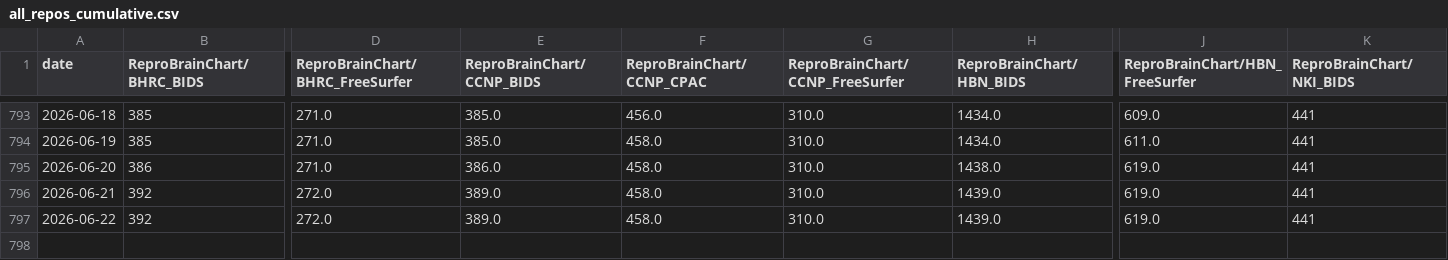
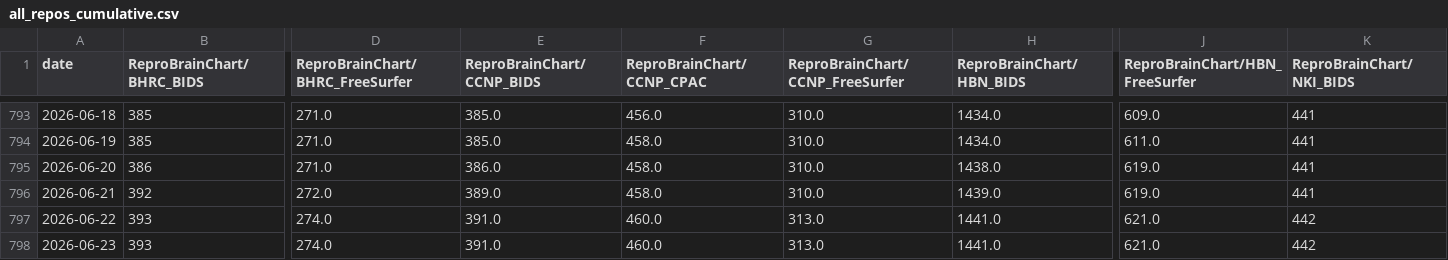
Before and after one commit to ReproBrainChart/ReproBrainChart.github.io, a CSV file: _data/clone-tracking/cumulative/all_repos_cumulative.csv, drawn as a sheet; only a part is shown, gaps mark what is left out; rows hold the shown columns only; the diff covers the shown part only; the diff names each change by its address in the sheet, - before the commit and + after, or states it on an @@ line.

```diff
--- a/_data/clone-tracking/cumulative/all_repos_cumulative.csv
+++ b/_data/clone-tracking/cumulative/all_repos_cumulative.csv
-B797 (ReproBrainChart/BHRC_BIDS): 392
+B797 (ReproBrainChart/BHRC_BIDS): 393
-D797 (ReproBrainChart/BHRC_FreeSurfer): 272.0
+D797 (ReproBrainChart/BHRC_FreeSurfer): 274.0
-E797 (ReproBrainChart/CCNP_BIDS): 389.0
+E797 (ReproBrainChart/CCNP_BIDS): 391.0
-F797 (ReproBrainChart/CCNP_CPAC): 458.0
+F797 (ReproBrainChart/CCNP_CPAC): 460.0
-G797 (ReproBrainChart/CCNP_FreeSurfer): 310.0
+G797 (ReproBrainChart/CCNP_FreeSurfer): 313.0
-H797 (ReproBrainChart/HBN_BIDS): 1439.0
+H797 (ReproBrainChart/HBN_BIDS): 1441.0
-J797 (ReproBrainChart/HBN_FreeSurfer): 619.0
+J797 (ReproBrainChart/HBN_FreeSurfer): 621.0
-K797 (ReproBrainChart/NKI_BIDS): 441
+K797 (ReproBrainChart/NKI_BIDS): 442
+row 798: 2026-06-23 | 393 | 274.0 | 391.0 | 460.0 | 313.0 | 1441.0 | 621.0 | 442
```
Also changed, not shown: 6 edited cells elsewhere in this file, _data/clone-tracking/cumulative/ReproBrainChart_BHRC_BIDS_cum_clones.csv, _data/clone-tracking/cumulative/ReproBrainChart_BHRC_CPAC_cum_clones.csv, 28 other files.
